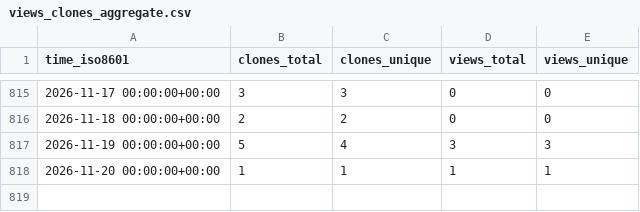
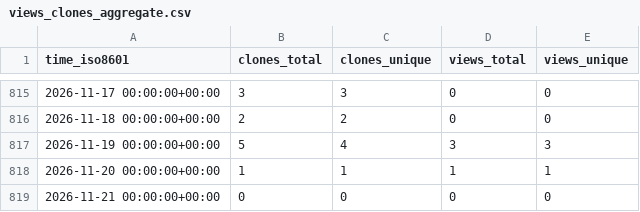
Before and after one commit to varabyte/stats, a CSV file: varabyte/truthish/ghrs-data/views_clones_aggregate.csv, drawn as a sheet; only a part is shown, gaps mark what is left out; the diff names each change by its address in the sheet, - before the commit and + after, or states it on an @@ line.

```diff
--- a/varabyte/truthish/ghrs-data/views_clones_aggregate.csv
+++ b/varabyte/truthish/ghrs-data/views_clones_aggregate.csv
+row 819: 2026-11-21 00:00:00+00:00 | 0 | 0 | 0 | 0
```
Also changed, not shown: 1 other file.
